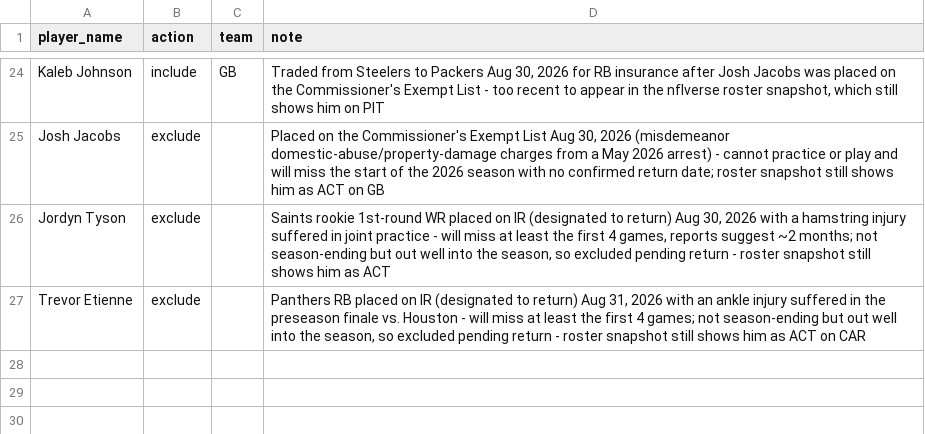
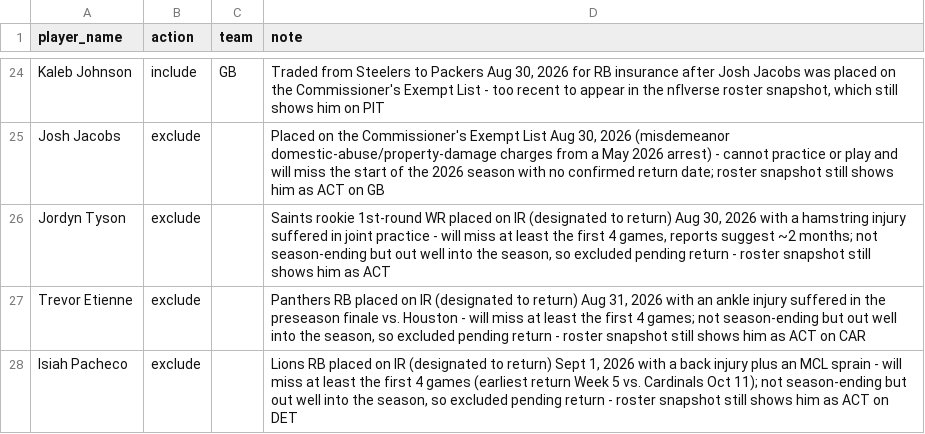
Before and after one commit to jdbeasley5/fantasy-football-app, a CSV file: data/manual_status_overrides.csv, drawn as a sheet; only a part is shown, gaps mark what is left out; the diff names each change by its address in the sheet, - before the commit and + after, or states it on an @@ line.

Commit message:
Add manual override for Isiah Pacheco (Lions RB, IR designated to return Sept 1)
Placed on IR with a back injury plus MCL sprain, out at least the first
4 games (earliest return Week 5 vs. Cardinals); roster snapshot still
shows him ACT on DET.

```diff
--- a/data/manual_status_overrides.csv
+++ b/data/manual_status_overrides.csv
+row 28: Isiah Pacheco | exclude |  | Lions RB placed on IR (designated to return) Sept 1, 2026 with a back injury plus an MCL sprain - will miss at least the first 4 games (earliest return Week 5 vs. Cardinals Oct 11); not season-ending but out well into the season, so excluded pending return - roster snapshot still shows him as ACT on DET
```
